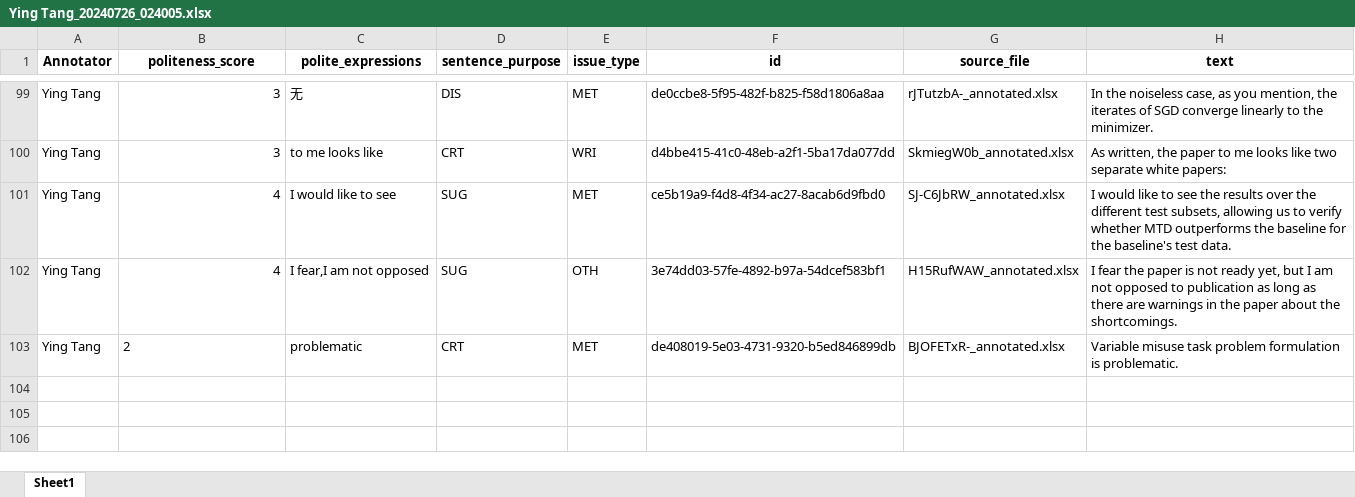
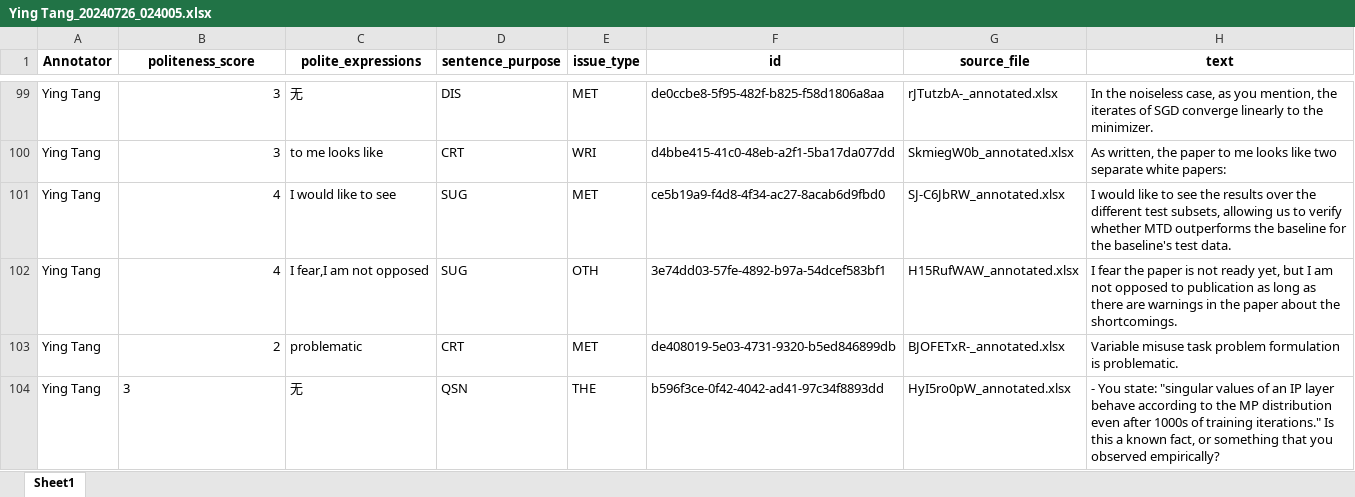
Before and after one commit to pariskang/CMLM-WangShuhe, an Excel workbook: annotations/Ying Tang_20240726_024005.xlsx, sheet Sheet1, drawn as a sheet; only a part is shown, gaps mark what is left out; values as stored, in another font and other column widths than the file's, no borders; the diff names each change by its address in the sheet, - before the commit and + after, or states it on an @@ line.

Commit message:
Update annotations for Ying Tang

```diff
--- a/annotations/Ying Tang_20240726_024005.xlsx (sheet Sheet1)
+++ b/annotations/Ying Tang_20240726_024005.xlsx (sheet Sheet1)
-B103 alignment: left
+B103 alignment: right
+row 104: Ying Tang | 3 | 无 | QSN | THE | b596f3ce-0f42-4042-ad41-97c34f8893dd | HyI5ro0pW_annotated.xlsx | - You state: "singular values of an IP layer behave according to the MP distribution even after 1000s of training iterations." Is this a known fact, or something that you observed empirically?
```
